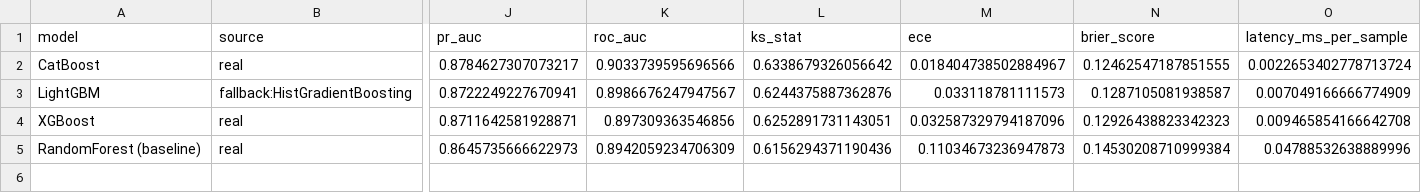
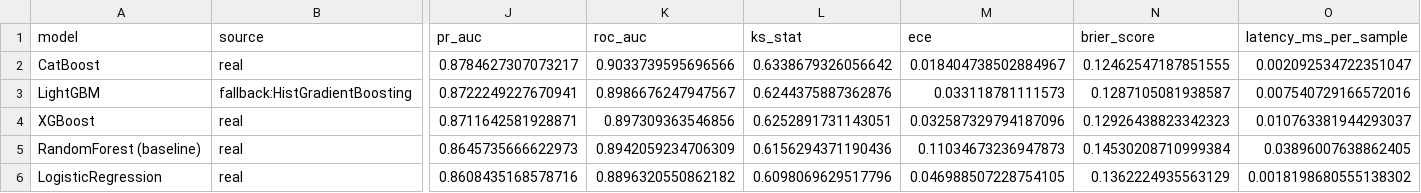
Before and after one commit to Codered1729/SIH26184, a CSV file: sentinel_prototype/sentinel/ml/experiments/model_comparison.csv, drawn as a sheet; only a part is shown, gaps mark what is left out; rows hold the shown columns only; the diff names each change by its address in the sheet, - before the commit and + after, or states it on an @@ line.

Commit message:
feat(cleanup): complete Phase 9 — honesty & credibility overhaul
- Delete fake model comparison panel in routes.py; replace with real measured latency, live multi-model probabilities, and bundle metrics
- Enforce strict officer authentication with 401 Unauthorized rejection; protect interdiction and dispatch endpoints
- Purge all 28 occurrences of circular Hawkes claims ('74.6% Hit@3', '+203% lift') and unverified marketing badges across docs
- Correct BNSS statutory citations (§106 police hold, §107(5) court attachment, §105 electronic evidence log)
- Incorporate Logistic Regression pipeline into benchmark harness and training pipeline
- Centralize ML hyperparameters and dataset configs into ml/config.yaml

```diff
--- a/sentinel_prototype/sentinel/ml/experiments/model_comparison.csv
+++ b/sentinel_prototype/sentinel/ml/experiments/model_comparison.csv
-O2 (latency_ms_per_sample): 0.0022653402778713724
+O2 (latency_ms_per_sample): 0.002092534722351047
-O3 (latency_ms_per_sample): 0.007049166666774909
+O3 (latency_ms_per_sample): 0.007540729166572016
-O4 (latency_ms_per_sample): 0.009465854166642708
+O4 (latency_ms_per_sample): 0.010763381944293037
-O5 (latency_ms_per_sample): 0.04788532638889996
+O5 (latency_ms_per_sample): 0.03896007638862405
+row 6: LogisticRegression | real | 0.8608435168578716 | 0.8896320550862182 | 0.6098069629517796 | 0.046988507228754105 | 0.1362224935563129 | 0.0018198680555138302
```
Also changed, not shown: 17 other files.
